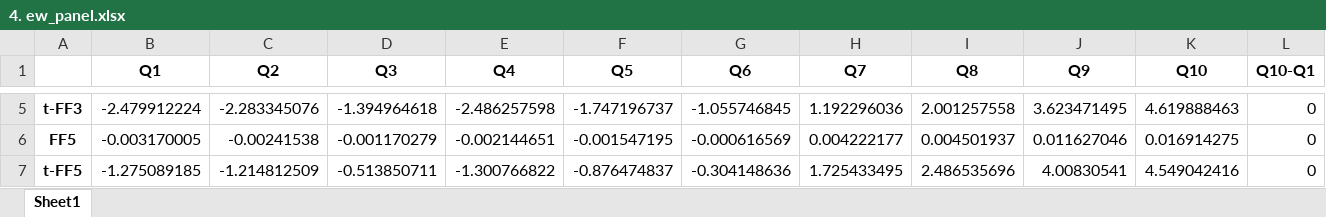
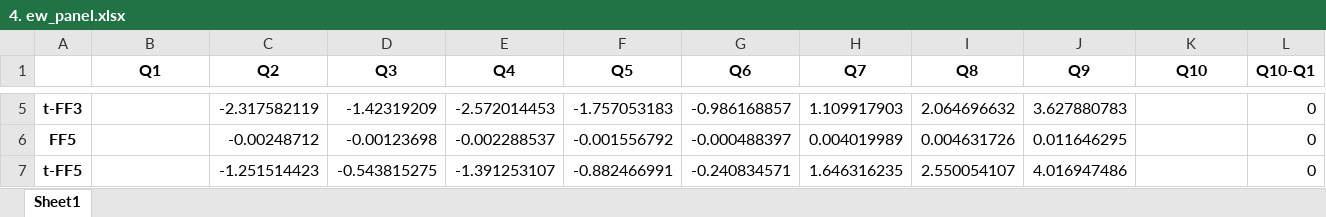
Before and after one commit to alex-fang123/investment_project, an Excel workbook: output/part3/4. ew_panel.xlsx, sheet Sheet1, drawn as a sheet; only a part is shown, gaps mark what is left out; values as stored, in another font and other column widths than the file's, no borders; the diff covers the shown part only; the diff names each change by its address in the sheet, - before the commit and + after, or states it on an @@ line.

```diff
--- a/output/part3/4. ew_panel.xlsx (sheet Sheet1)
+++ b/output/part3/4. ew_panel.xlsx (sheet Sheet1)
-B5 (Q1): -2.479912224
+B5 (Q1): (empty)
-C5 (Q2): -2.283345076
+C5 (Q2): -2.317582119
-D5 (Q3): -1.394964618
+D5 (Q3): -1.42319209
-E5 (Q4): -2.486257598
+E5 (Q4): -2.572014453
-F5 (Q5): -1.747196737
+F5 (Q5): -1.757053183
-G5 (Q6): -1.055746845
+G5 (Q6): -0.986168857
-H5 (Q7): 1.192296036
+H5 (Q7): 1.109917903
-I5 (Q8): 2.001257558
+I5 (Q8): 2.064696632
-J5 (Q9): 3.623471495
+J5 (Q9): 3.627880783
-K5 (Q10): 4.619888463
+K5 (Q10): (empty)
-B6 (Q1): -0.003170005
+B6 (Q1): (empty)
-C6 (Q2): -0.00241538
+C6 (Q2): -0.00248712
-D6 (Q3): -0.001170279
+D6 (Q3): -0.00123698
-E6 (Q4): -0.002144651
+E6 (Q4): -0.002288537
-F6 (Q5): -0.001547195
+F6 (Q5): -0.001556792
-G6 (Q6): -0.000616569
+G6 (Q6): -0.000488397
-H6 (Q7): 0.004222177
+H6 (Q7): 0.004019989
-I6 (Q8): 0.004501937
+I6 (Q8): 0.004631726
-J6 (Q9): 0.011627046
+J6 (Q9): 0.011646295
-K6 (Q10): 0.016914275
+K6 (Q10): (empty)
-B7 (Q1): -1.275089185
+B7 (Q1): (empty)
-C7 (Q2): -1.214812509
+C7 (Q2): -1.251514423
-D7 (Q3): -0.513850711
+D7 (Q3): -0.543815275
-E7 (Q4): -1.300766822
+E7 (Q4): -1.391253107
-F7 (Q5): -0.876474837
+F7 (Q5): -0.882466991
-G7 (Q6): -0.304148636
+G7 (Q6): -0.240834571
-H7 (Q7): 1.725433495
+H7 (Q7): 1.646316235
-I7 (Q8): 2.486535696
+I7 (Q8): 2.550054107
-J7 (Q9): 4.00830541
+J7 (Q9): 4.016947486
-K7 (Q10): 4.549042416
+K7 (Q10): (empty)
```
Also changed, not shown: 30 edited cells elsewhere in this sheet, output/part3/3. ff5_result.xlsx, output/part3/3. ff5_with_ratio_result.xlsx, 38 other files.
